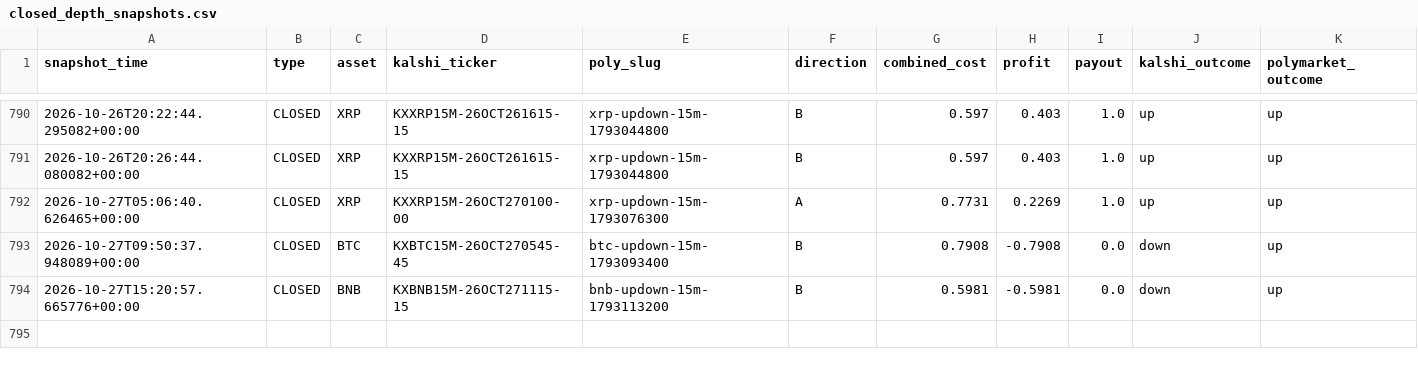
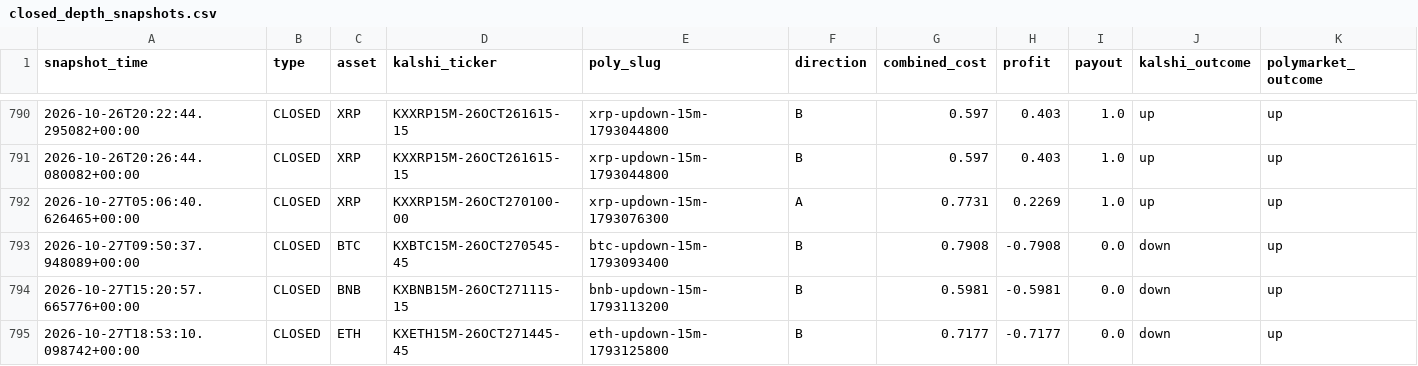
Before and after one commit to Prinxe-crypto/gap-maker-depth-monitor, a CSV file: closed_depth_snapshots.csv, drawn as a sheet; only a part is shown, gaps mark what is left out; rows hold the shown columns only; the diff names each change by its address in the sheet, - before the commit and + after, or states it on an @@ line.

```diff
--- a/closed_depth_snapshots.csv
+++ b/closed_depth_snapshots.csv
+row 795: 2026-10-27T18:53:10.098742+00:00 | CLOSED | ETH | KXETH15M-26OCT271445-45 | eth-updown-15m-1793125800 | B | 0.7177 | -0.7177 | 0.0 | down | up
```
Also changed, not shown: 2 other files.
